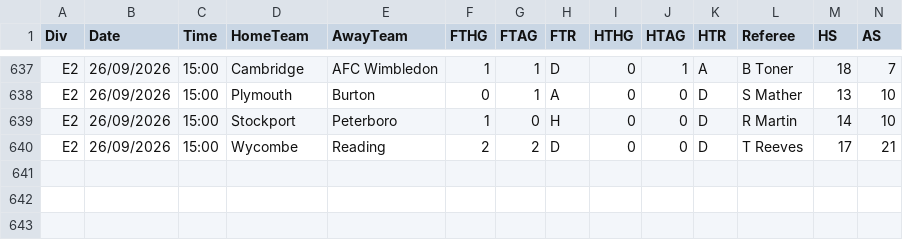
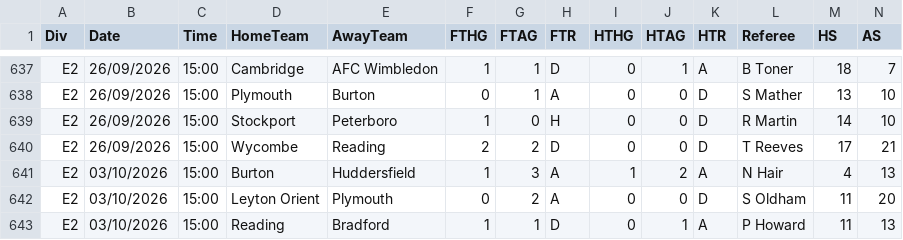
Before and after one commit to georgecharlesworth5-sudo/footystatpack, a CSV file: data/E2.csv, drawn as a sheet; only a part is shown, gaps mark what is left out; rows hold the shown columns only; the diff names each change by its address in the sheet, - before the commit and + after, or states it on an @@ line.

```diff
--- a/data/E2.csv
+++ b/data/E2.csv
+row 641: E2 | 03/10/2026 | 15:00 | Burton | Huddersfield | 1 | 3 | A | 1 | 2 | A | N Hair | 4 | 13
+row 642: E2 | 03/10/2026 | 15:00 | Leyton Orient | Plymouth | 0 | 2 | A | 0 | 0 | D | S Oldham | 11 | 20
+row 643: E2 | 03/10/2026 | 15:00 | Reading | Bradford | 1 | 1 | D | 0 | 1 | A | P Howard | 11 | 13
```
Also changed, not shown: bets_log.csv, data/E3.csv, 3 other files.
